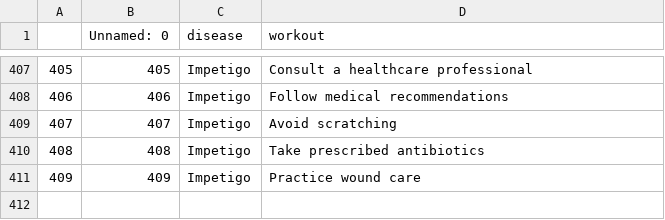
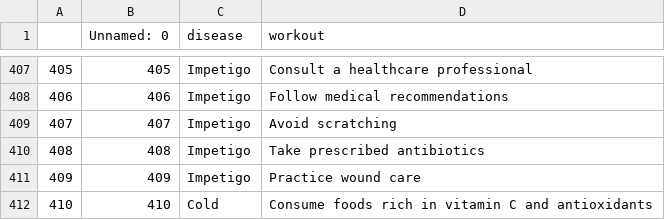
Before and after one commit to divyachatrathi0406/mrs, a CSV file: workout_df.csv, drawn as a sheet; only a part is shown, gaps mark what is left out; the diff names each change by its address in the sheet, - before the commit and + after, or states it on an @@ line.

Commit message:
Update workout_df.csv

```diff
--- a/workout_df.csv
+++ b/workout_df.csv
+row 412: 410 | 410 | Cold | Consume foods rich in vitamin C and antioxidants
```
